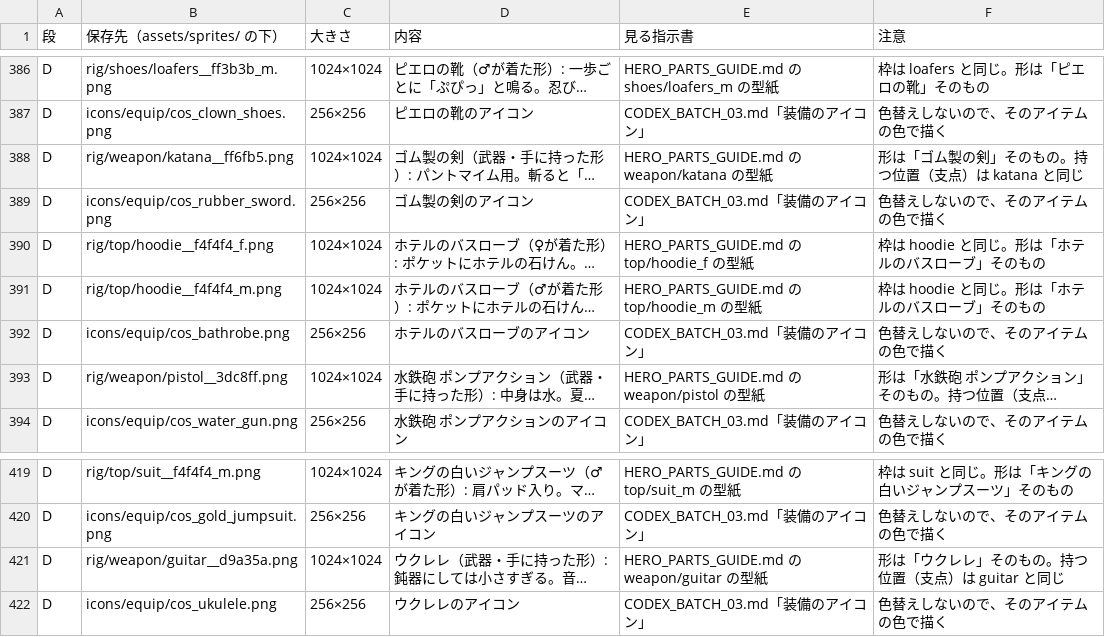
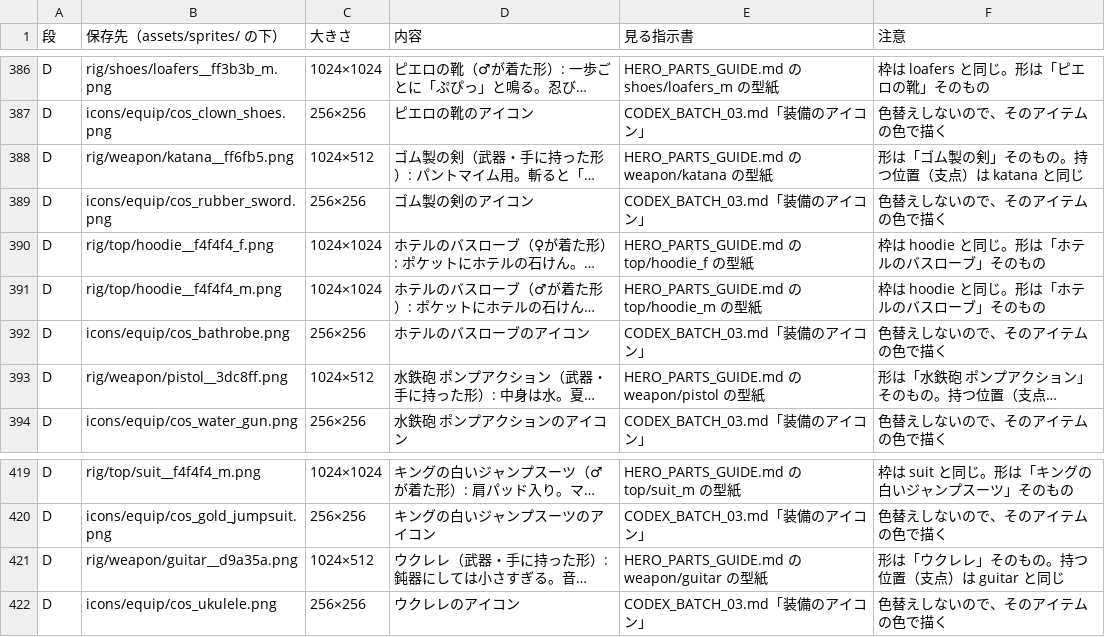
Before and after one commit to kazukurom-blip/game, a CSV file: docs/art_handoff/dots/DOTS_LIST.csv, drawn as a sheet; only a part is shown, gaps mark what is left out; long unchanged cells end in …; the diff covers the shown part only; the diff names each change by its address in the sheet, - before the commit and + after, or states it on an @@ line.

```diff
--- a/docs/art_handoff/dots/DOTS_LIST.csv
+++ b/docs/art_handoff/dots/DOTS_LIST.csv
-C388 (大きさ): 1024×1024
+C388 (大きさ): 1024×512
-C393 (大きさ): 1024×1024
+C393 (大きさ): 1024×512
-C421 (大きさ): 1024×1024
+C421 (大きさ): 1024×512
```
Also changed, not shown: 13 edited cells elsewhere in this file, 3 other files.
